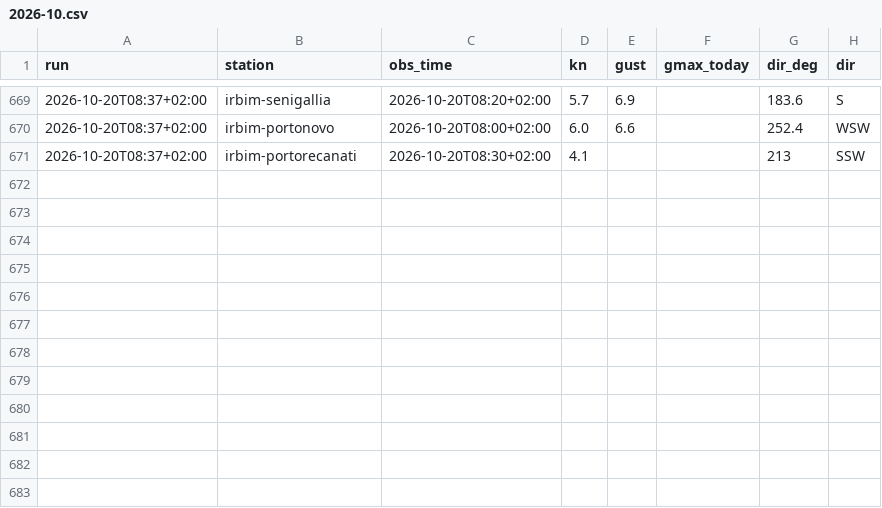
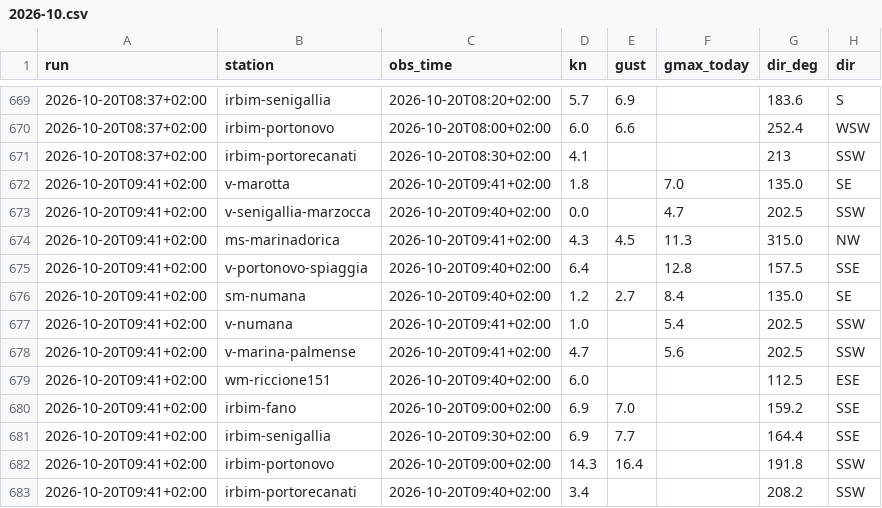
Before and after one commit to giuliobellitti-cell/spot-board-dati, a CSV file: data/obs/2026-10.csv, drawn as a sheet; only a part is shown, gaps mark what is left out.

```diff
--- a/data/obs/2026-10.csv
+++ b/data/obs/2026-10.csv
@@ -671 +671,13 @@ run,station,obs_time,kn,gust,gmax_today,dir_deg,dir
 2026-10-20T08:37+02:00,irbim-portorecanati,2026-10-20T08:30+02:00,4.1,,,213,SSW
+2026-10-20T09:41+02:00,v-marotta,2026-10-20T09:41+02:00,1.8,,7.0,135.0,SE
+2026-10-20T09:41+02:00,v-senigallia-marzocca,2026-10-20T09:40+02:00,0.0,,4.7,202.5,SSW
+2026-10-20T09:41+02:00,ms-marinadorica,2026-10-20T09:41+02:00,4.3,4.5,11.3,315.0,NW
+2026-10-20T09:41+02:00,v-portonovo-spiaggia,2026-10-20T09:40+02:00,6.4,,12.8,157.5,SSE
+2026-10-20T09:41+02:00,sm-numana,2026-10-20T09:40+02:00,1.2,2.7,8.4,135.0,SE
+2026-10-20T09:41+02:00,v-numana,2026-10-20T09:41+02:00,1.0,,5.4,202.5,SSW
+2026-10-20T09:41+02:00,v-marina-palmense,2026-10-20T09:41+02:00,4.7,,5.6,202.5,SSW
+2026-10-20T09:41+02:00,wm-riccione151,2026-10-20T09:40+02:00,6.0,,,112.5,ESE
+2026-10-20T09:41+02:00,irbim-fano,2026-10-20T09:00+02:00,6.9,7.0,,159.2,SSE
+2026-10-20T09:41+02:00,irbim-senigallia,2026-10-20T09:30+02:00,6.9,7.7,,164.4,SSE
+2026-10-20T09:41+02:00,irbim-portonovo,2026-10-20T09:00+02:00,14.3,16.4,,191.8,SSW
+2026-10-20T09:41+02:00,irbim-portorecanati,2026-10-20T09:40+02:00,3.4,,,208.2,SSW
```
Also changed, not shown: data/mare/2026-10.csv, 2 other files.
